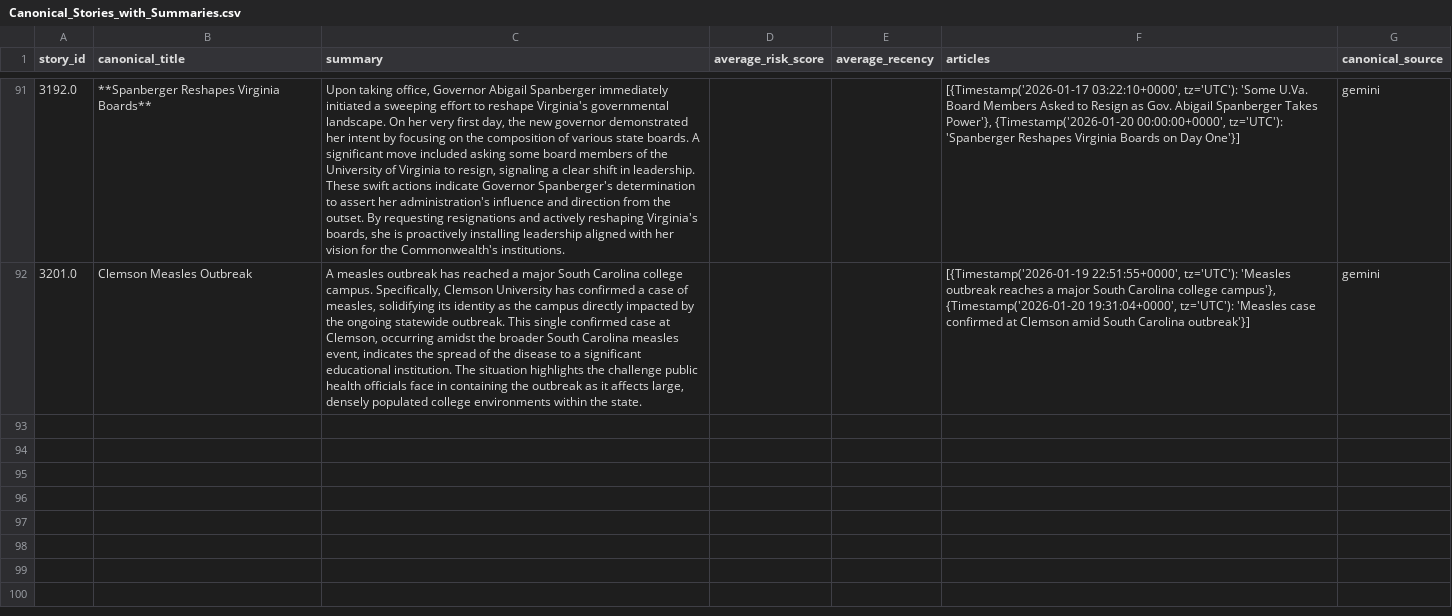
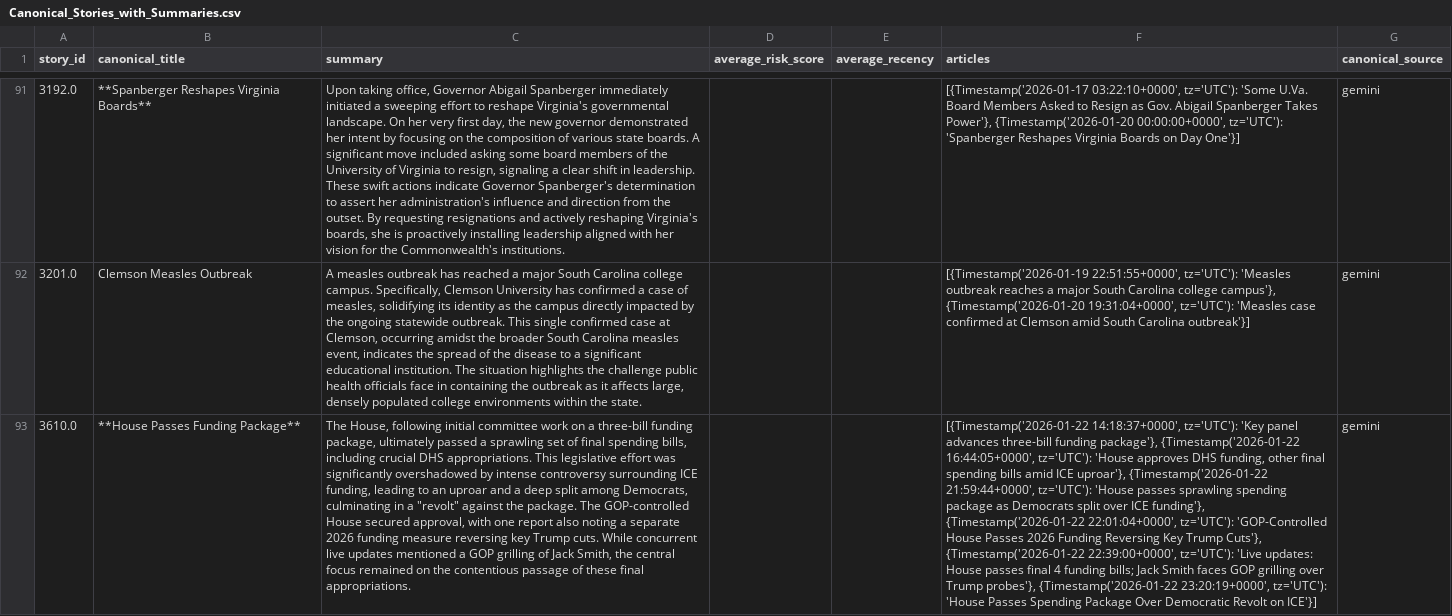
Before and after one commit to ERSRisk/Tulane-Sentiment-Analysis, a CSV file: Model_training/Canonical_Stories_with_Summaries.csv, drawn as a sheet; only a part is shown, gaps mark what is left out; the diff covers the shown part only; the diff names each change by its address in the sheet, - before the commit and + after, or states it on an @@ line.

```diff
--- a/Model_training/Canonical_Stories_with_Summaries.csv
+++ b/Model_training/Canonical_Stories_with_Summaries.csv
+row 93: 3610.0 | **House Passes Funding Package** | The House, following initial committee work on a three-bill funding package, ultimately passed a sprawling set of final spending bills, including crucial DHS appropriations. This legislative effort was significantly overshadowed by intense controversy surrounding ICE funding, leading to an uproar and a deep split among Democrats, culminating in a "revolt" against the package. The GOP-controlled House secured approval, with one report also noting a separate 2026 funding measure reversing key Trump cuts. While concurrent live updates mentioned a GOP grilling of Jack Smith, the central focus remained on the contentious passage of these final appropriations. |  |  | [{Timestamp('2026-01-22 14:18:37+0000', tz='UTC'): 'Key panel advances three-bill funding package'}, {Timestamp('2026-01-22 16:44:05+0000', tz='UTC'): 'House approves DHS funding, other final spending bills amid ICE uproar'}, {Timestamp('2026-01-22 21:59:44+0000', tz='UTC'): 'House passes sprawling spending package as Democrats split over ICE funding'}, {Timestamp('2026-01-22 22:01:04+0000', tz='UTC'): 'GOP-Controlled House Passes 2026 Funding Reversing Key Trump Cuts'}, {Timestamp('2026-01-22 22:39:00+0000', tz='UTC'): 'Live updates: House passes final 4 funding bills; Jack Smith faces GOP grilling over Trump probes'}, {Timestamp('2026-01-22 23:20:19+0000', tz='UTC'): 'House Passes Spending Package Over Democratic Revolt on ICE'}] | gemini
```
Also changed, not shown: 1 added row elsewhere in this file, Model_training/topic_trend.csv, 5 other files.
